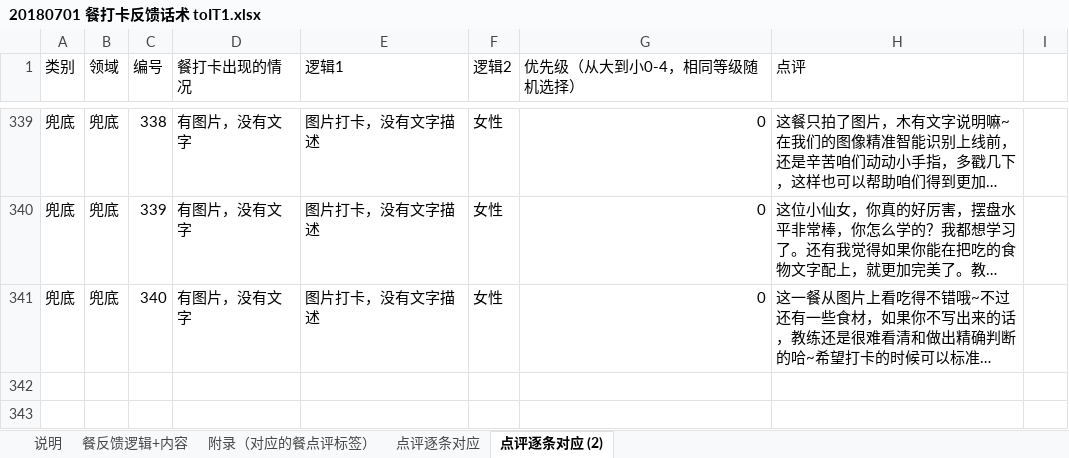
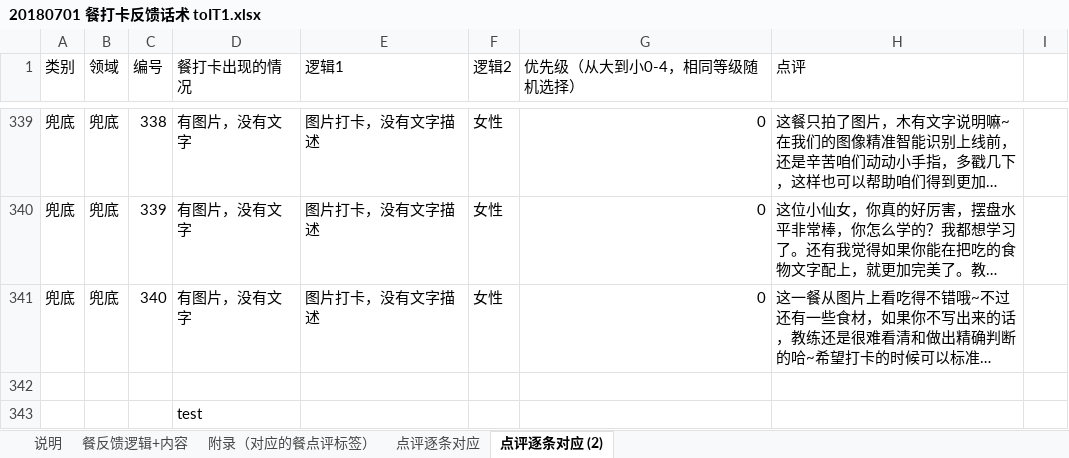
Before and after one commit to zhang-zsf/Test_Group, an Excel workbook: 业务文档/减脂营/需求文档和用例/餐打卡反馈1.0.3/20180701 餐打卡反馈话术 toIT1.xlsx, sheet 点评逐条对应 (2), drawn as a sheet; only a part is shown, gaps mark what is left out; long unchanged cells end in …; values as stored, in another font and other column widths than the file's, no borders; the diff names each change by its address in the sheet, - before the commit and + after, or states it on an @@ line.

```diff
--- a/业务文档/减脂营/需求文档和用例/餐打卡反馈1.0.3/20180701 餐打卡反馈话术 toIT1.xlsx (sheet 点评逐条对应 (2))
+++ b/业务文档/减脂营/需求文档和用例/餐打卡反馈1.0.3/20180701 餐打卡反馈话术 toIT1.xlsx (sheet 点评逐条对应 (2))
+row 342: (empty)
+row 343:  |  |  | test
```
Also changed, not shown: 4 other files.
